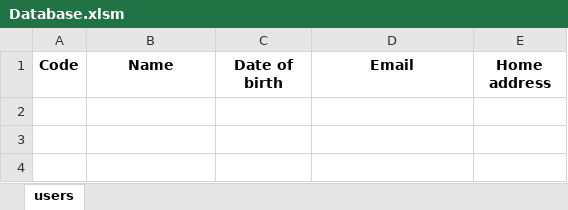
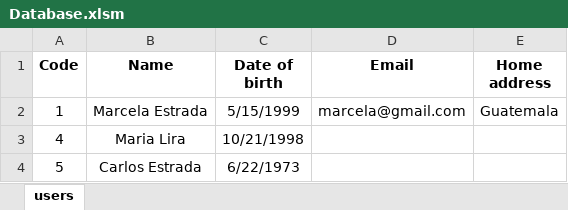
Before and after one commit to marcelaestrada/Genpact, an Excel workbook: VBA Exercise/Database.xlsm, sheet users, drawn as a sheet; values as stored, in another font and other column widths than the file's, no borders; the diff names each change by its address in the sheet, - before the commit and + after, or states it on an @@ line.

Commit message:
New record form ready, search and delete ready

```diff
--- a/VBA Exercise/Database.xlsm (sheet users)
+++ b/VBA Exercise/Database.xlsm (sheet users)
+row 2: 1 | Marcela Estrada | 5/15/1999 | marcela@gmail.com | Guatemala
+row 3: 4 | Maria Lira | 10/21/1998
+row 4: 5 | Carlos Estrada | 6/22/1973
```
